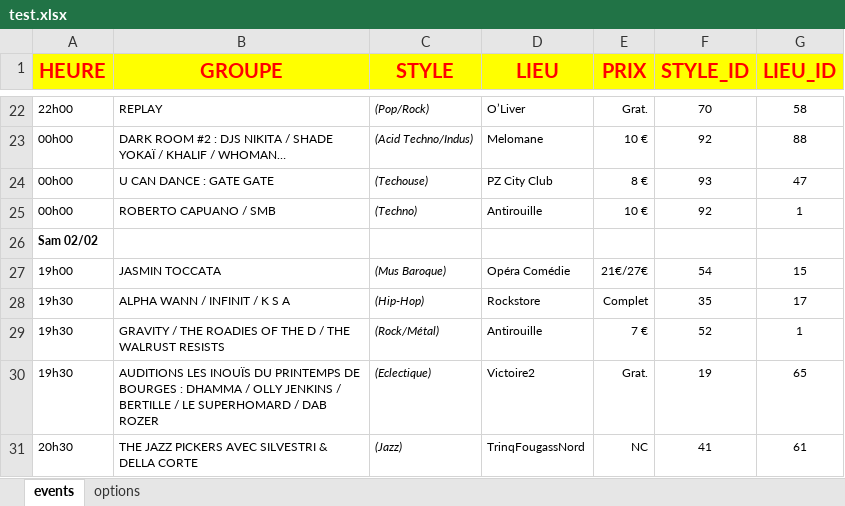
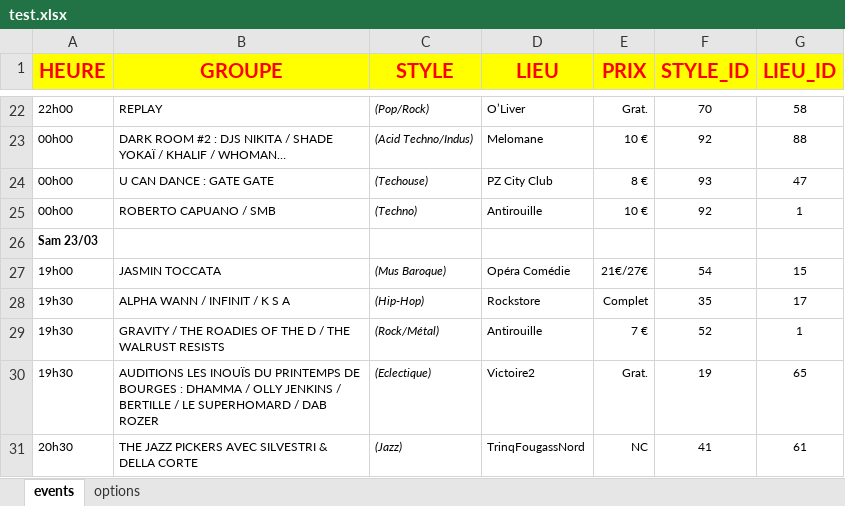
Before and after one commit to n8tz/www.mamasound.fr, an Excel workbook: etc/test.xlsx, sheet events, drawn as a sheet; only a part is shown, gaps mark what is left out; values as stored, in another font and other column widths than the file's, no borders; the diff covers the shown part only; the diff names each change by its address in the sheet, - before the commit and + after, or states it on an @@ line.

```diff
--- a/etc/test.xlsx (sheet events)
+++ b/etc/test.xlsx (sheet events)
-A26 (HEURE): Sam 02/02
+A26 (HEURE): Sam 23/03
```
Also changed, not shown: 19 removed rows and 2 edited cells elsewhere in this sheet, 15 other files.
